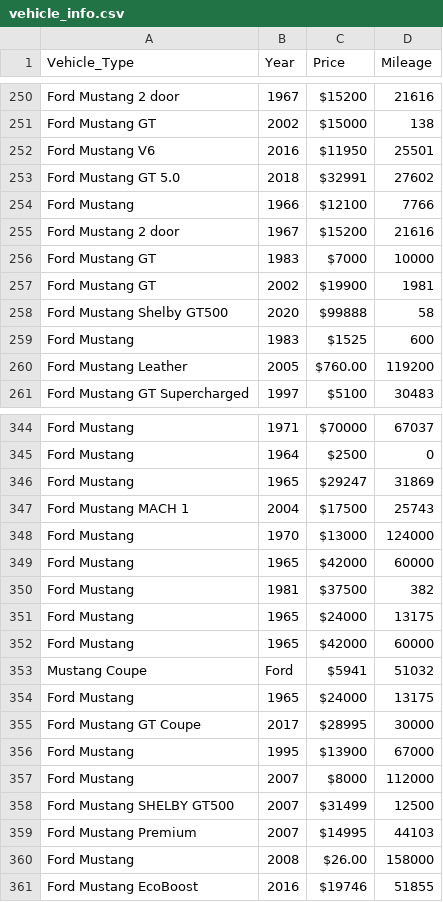
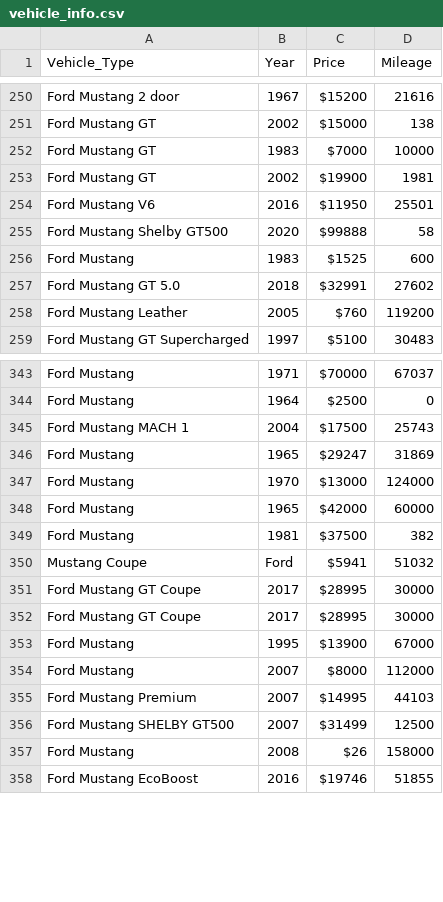
Before and after one commit to rzv09/web-scrape, a CSV file: vehicle_info.csv, drawn as a sheet; only a part is shown, gaps mark what is left out; the diff covers the shown part only.

Commit message:
fixed web_scrape_ebay for unnecessary pricing dots completely, data_preprocessing is unfixed yet (work with numpy arrays)

```diff
--- a/vehicle_info.csv
+++ b/vehicle_info.csv
@@ -251,11 +251,9 @@ Ford Mustang 2 door,1967,$15200, 21616
 Ford Mustang GT,2002,$15000, 138
-Ford Mustang V6,2016,$11950, 25501
-Ford Mustang GT 5.0,2018,$32991, 27602
-Ford Mustang ,1966,$12100, 7766
-Ford Mustang 2 door,1967,$15200, 21616
 Ford Mustang GT,1983,$7000, 10000
 Ford Mustang GT,2002,$19900, 1981
+Ford Mustang V6,2016,$11950, 25501
 Ford Mustang Shelby GT500,2020,$99888, 58
 Ford Mustang ,1983,$1525, 600
-Ford Mustang Leather,2005,$760.00, 119200
+Ford Mustang GT 5.0,2018,$32991, 27602
+Ford Mustang Leather,2005,$760, 119200
 Ford Mustang GT Supercharged,1997,$5100, 30483
@@ -345,4 +344,4 @@ Ford Mustang ,1971,$70000, 67037
 Ford Mustang ,1964,$2500, 0
+Ford Mustang MACH 1,2004,$17500, 25743
 Ford Mustang ,1965,$29247, 31869
-Ford Mustang MACH 1,2004,$17500, 25743
 Ford Mustang ,1970,$13000, 124000
@@ -350,6 +349,4 @@ Ford Mustang ,1965,$42000, 60000
 Ford Mustang ,1981,$37500, 382
-Ford Mustang ,1965,$24000, 13175
-Ford Mustang ,1965,$42000, 60000
  Mustang Coupe,Ford,$5941, 51032
-Ford Mustang ,1965,$24000, 13175
+Ford Mustang GT Coupe,2017,$28995, 30000
 Ford Mustang GT Coupe,2017,$28995, 30000
@@ -357,5 +354,5 @@ Ford Mustang ,1995,$13900, 67000
 Ford Mustang ,2007,$8000, 112000
+Ford Mustang Premium,2007,$14995, 44103
 Ford Mustang SHELBY GT500,2007,$31499, 12500
-Ford Mustang Premium,2007,$14995, 44103
-Ford Mustang ,2008,$26.00, 158000
+Ford Mustang ,2008,$26, 158000
 Ford Mustang EcoBoost,2016,$19746, 51855
```
Also changed, not shown: 8 added rows, 4 removed rows, 24 moved rows and 4 edited cells elsewhere in this file, 2 other files.
